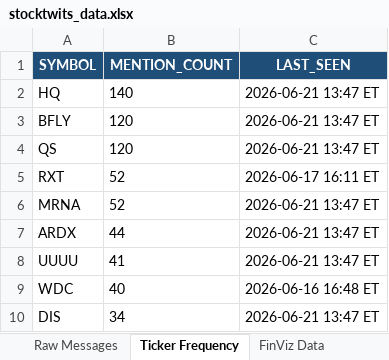
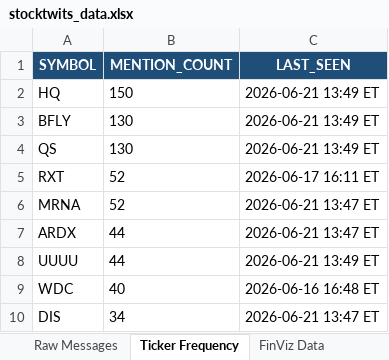
Before and after one commit to 7scgb4t8vc-cpu/stocktwits-collector, an Excel workbook: data/stocktwits_data.xlsx, sheet Ticker Frequency, drawn as a sheet; only a part is shown; values as stored, in another font and other column widths than the file's, no borders; the diff names each change by its address in the sheet, - before the commit and + after, or states it on an @@ line.

```diff
--- a/data/stocktwits_data.xlsx (sheet Ticker Frequency)
+++ b/data/stocktwits_data.xlsx (sheet Ticker Frequency)
-B2 (MENTION_COUNT): 140
+B2 (MENTION_COUNT): 150
-C2:C4 (LAST_SEEN): 2026-06-21 13:47 ET
+C2:C4 (LAST_SEEN): 2026-06-21 13:49 ET
-B3:B4 (MENTION_COUNT): 120
+B3:B4 (MENTION_COUNT): 130
-B8 (MENTION_COUNT): 41
+B8 (MENTION_COUNT): 44
-C8 (LAST_SEEN): 2026-06-21 13:47 ET
+C8 (LAST_SEEN): 2026-06-21 13:49 ET
```
Also changed, not shown: sheet Raw Messages, sheet FinViz Data, 5 other files.
